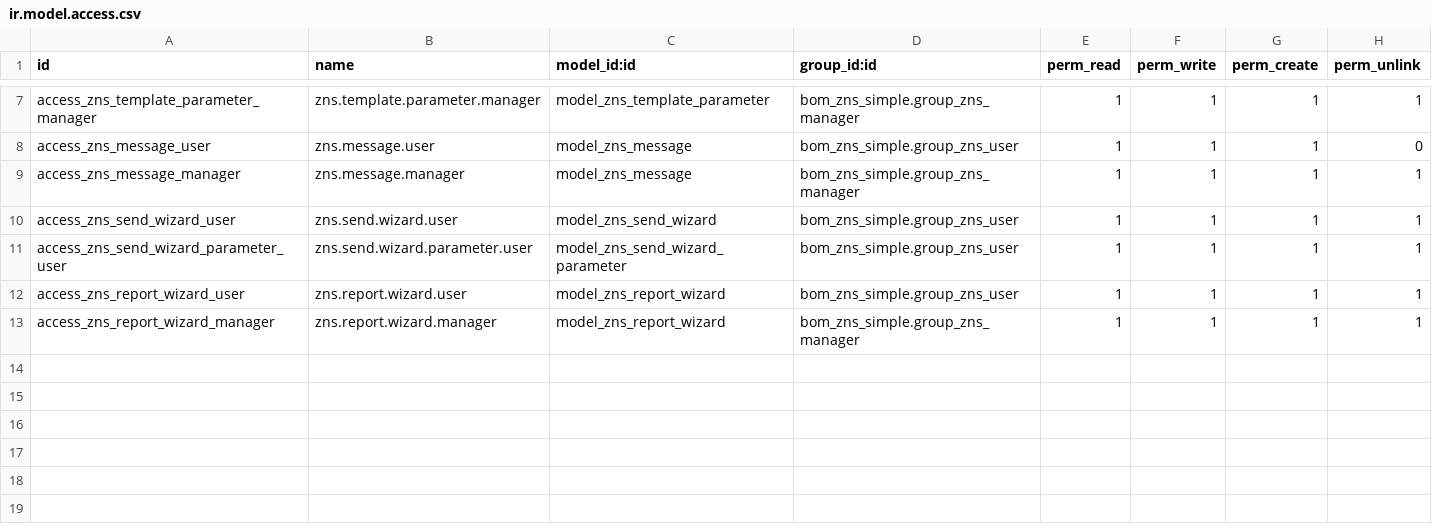
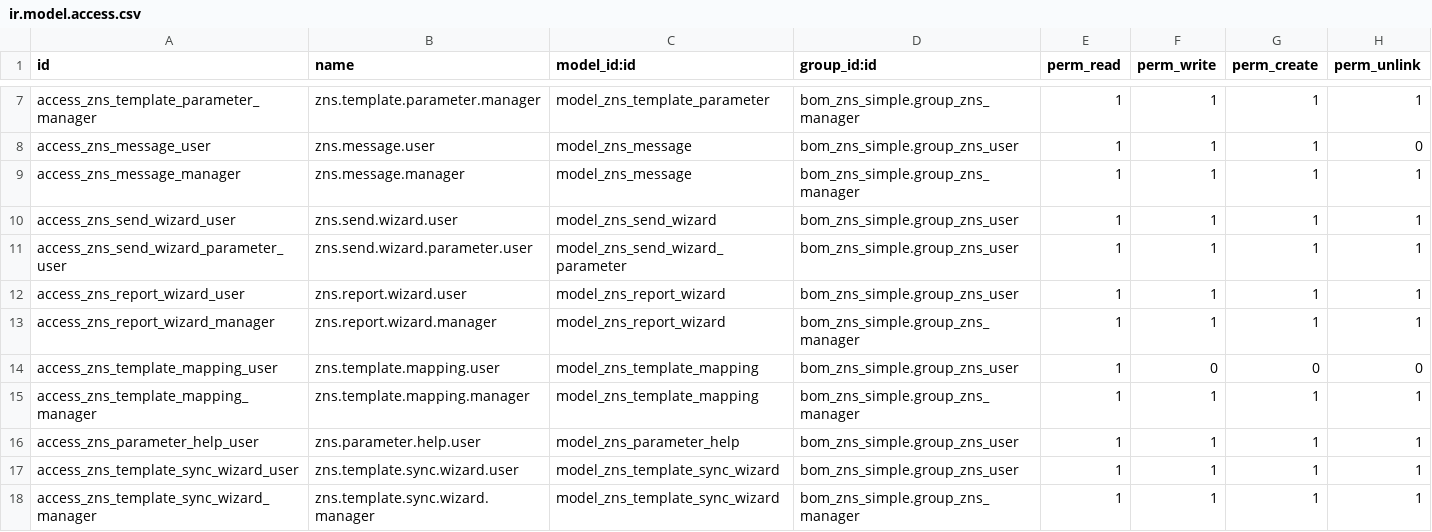
Before and after one commit to thaobn20/ZNS_ODOO, a CSV file: bom_zns_simple/security/ir.model.access.csv, drawn as a sheet; only a part is shown, gaps mark what is left out; the diff names each change by its address in the sheet, - before the commit and + after, or states it on an @@ line.

```diff
--- a/bom_zns_simple/security/ir.model.access.csv
+++ b/bom_zns_simple/security/ir.model.access.csv
+row 14: access_zns_template_mapping_user | zns.template.mapping.user | model_zns_template_mapping | bom_zns_simple.group_zns_user | 1 | 0 | 0 | 0
+row 15: access_zns_template_mapping_manager | zns.template.mapping.manager | model_zns_template_mapping | bom_zns_simple.group_zns_manager | 1 | 1 | 1 | 1
+row 16: access_zns_parameter_help_user | zns.parameter.help.user | model_zns_parameter_help | bom_zns_simple.group_zns_user | 1 | 1 | 1 | 1
+row 17: access_zns_template_sync_wizard_user | zns.template.sync.wizard.user | model_zns_template_sync_wizard | bom_zns_simple.group_zns_user | 1 | 1 | 1 | 1
+row 18: access_zns_template_sync_wizard_manager | zns.template.sync.wizard.manager | model_zns_template_sync_wizard | bom_zns_simple.group_zns_manager | 1 | 1 | 1 | 1
```
Also changed, not shown: 16 other files.
